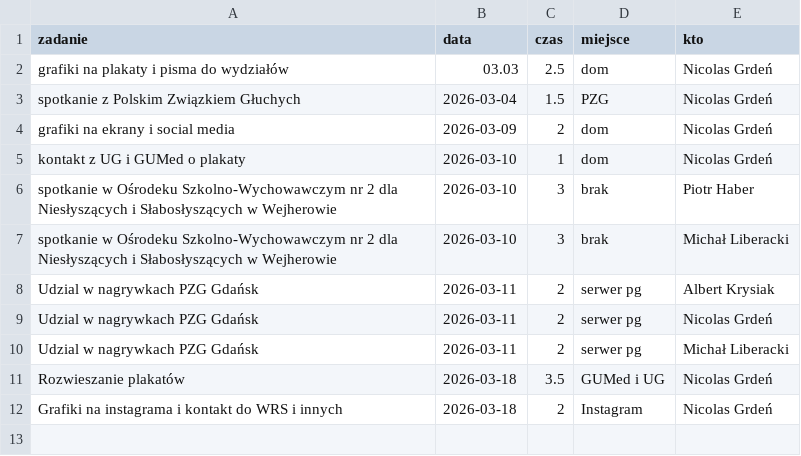
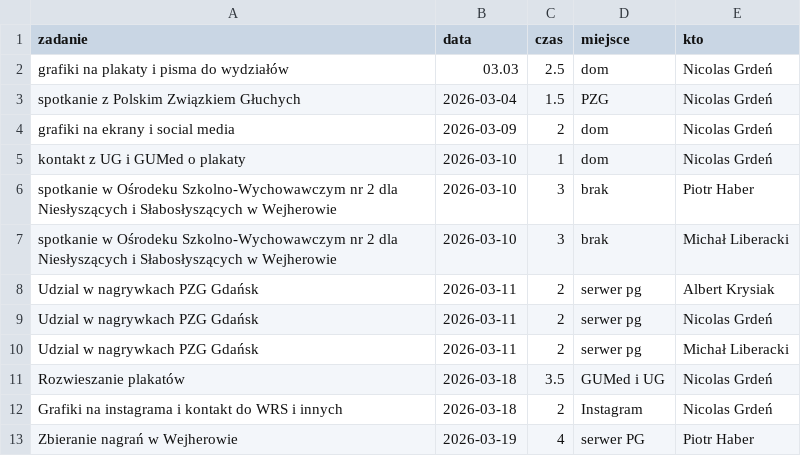
Before and after one commit to PJMatch/project_work, a CSV file: non_commitable.csv, drawn as a sheet; the diff names each change by its address in the sheet, - before the commit and + after, or states it on an @@ line.

Commit message:
nagrywki w wejherowie

```diff
--- a/non_commitable.csv
+++ b/non_commitable.csv
+row 13: Zbieranie nagrań w Wejherowie | 2026-03-19 | 4 | serwer PG | Piotr Haber
```
